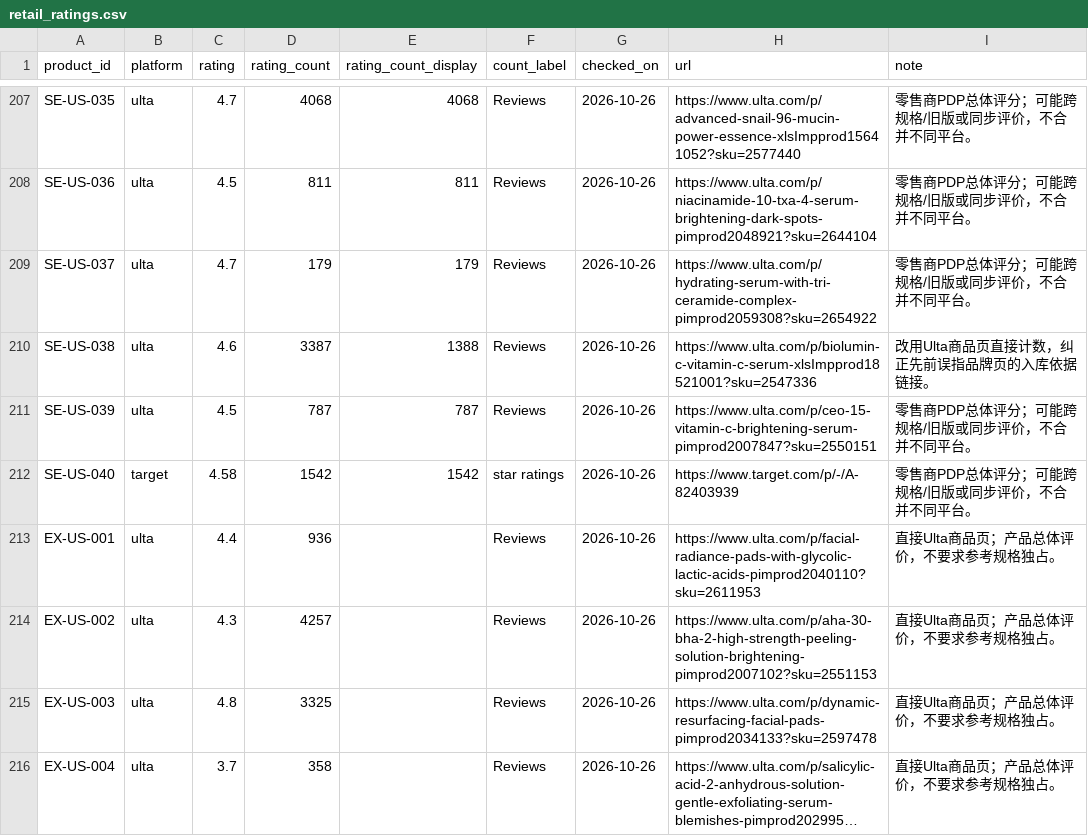
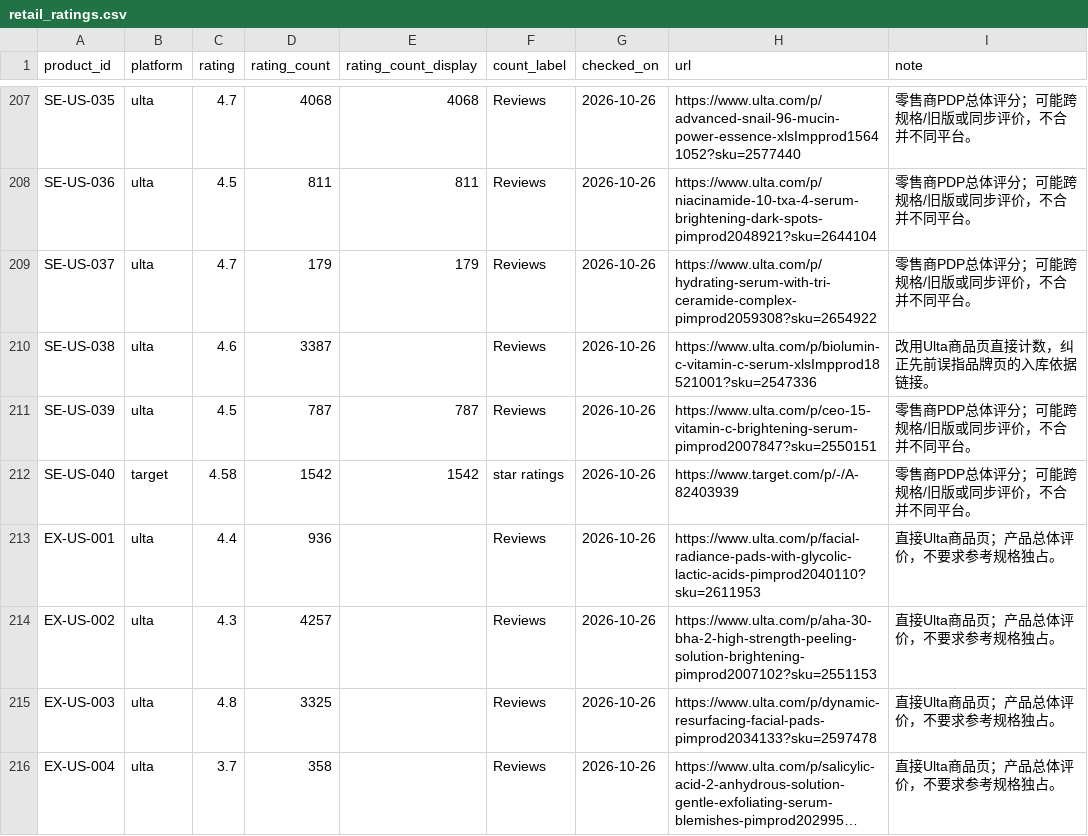
Before and after one commit to sprite2140-art/skincare, a CSV file: data/retail_ratings.csv, drawn as a sheet; only a part is shown, gaps mark what is left out; long unchanged cells end in ….

```diff
--- a/data/retail_ratings.csv
+++ b/data/retail_ratings.csv
@@ -209,3 +209,3 @@ SE-US-036,ulta,4.5,811,811,Reviews,2026-10-26,https://www.ulta.com/p/niacinamide
 SE-US-037,ulta,4.7,179,179,Reviews,2026-10-26,https://www.ulta.com/p/hydrating-serum-with-tri-ceramide-complex-pimprod2059308?sku=2654922,零售商PDP总体评分；可能跨规格/旧版或同步评价，不合并不同平台。
-SE-US-038,ulta,4.6,3387,1388,Reviews,2026-10-26,https://www.ulta.com/p/biolumin-c-vitamin-c-serum-xlsImpprod18521001?sku=2547336,改用Ulta商品页直接计数，纠正先前误指品牌页的入库依据链接。
+SE-US-038,ulta,4.6,3387,,Reviews,2026-10-26,https://www.ulta.com/p/biolumin-c-vitamin-c-serum-xlsImpprod18521001?sku=2547336,改用Ulta商品页直接计数，纠正先前误指品牌页的入库依据链接。
 SE-US-039,ulta,4.5,787,787,Reviews,2026-10-26,https://www.ulta.com/p/ceo-15-vitamin-c-brightening-serum-pimprod2007847?sku=2550151,零售商PDP总体评分；可能跨规格/旧版或同步评价，不合并不同平台。
```
Also changed, not shown: data/products.csv, 1 other file.
